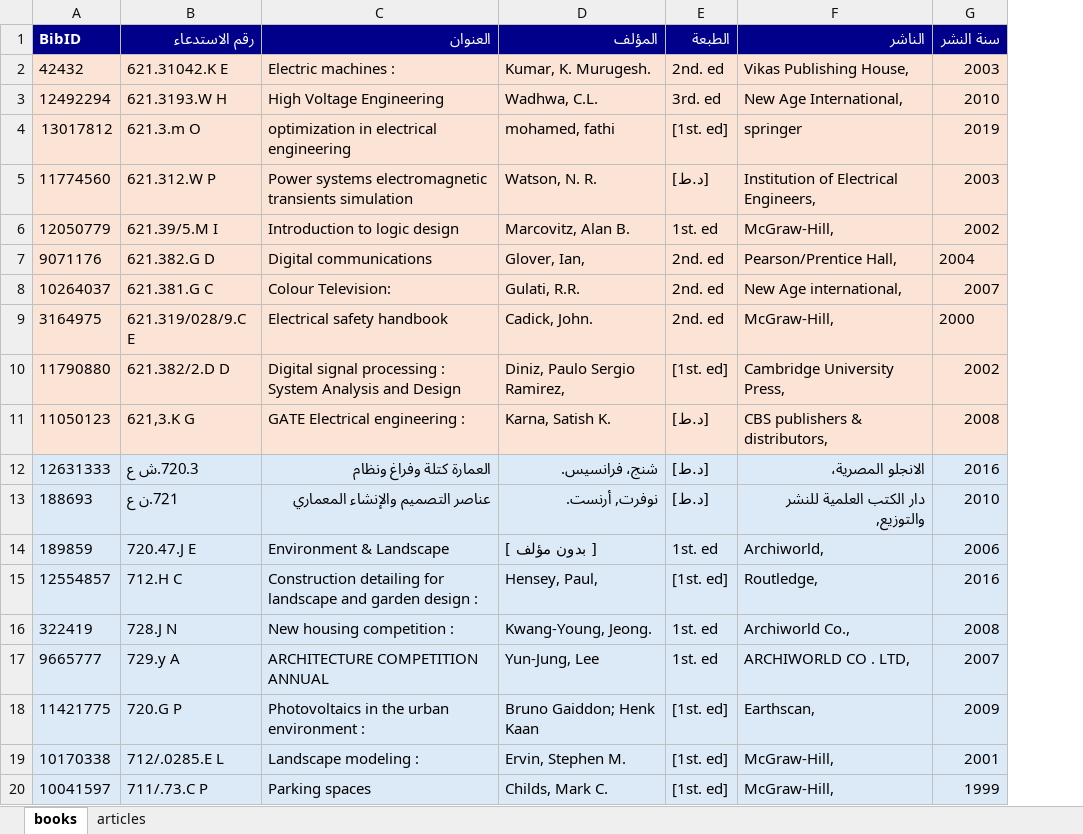
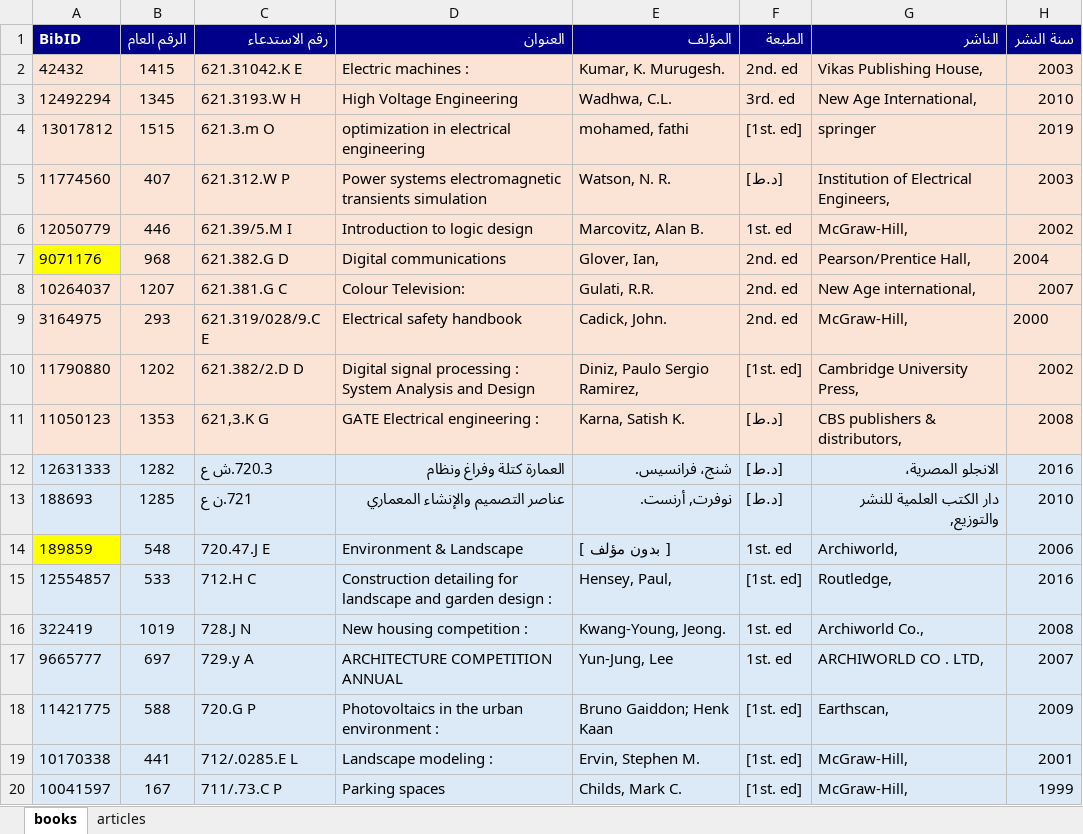
Before and after one commit to devJimmy990/dalili, an Excel workbook: backend/data/Datasource.xlsx, sheet books, drawn as a sheet; only a part is shown; values as stored, in another font and other column widths than the file's, no borders; conditional formats not drawn; the diff covers the shown part only; the diff names each change by its address in the sheet, - before the commit and + after, or states it on an @@ line.

```diff
--- a/backend/data/Datasource.xlsx (sheet books)
+++ b/backend/data/Datasource.xlsx (sheet books)
+column B (الرقم العام), rows 2-20: 1415 | 1345 | 1515 | 407 | 446 | 968 | 1207 | 293 | 1202 | 1353 | 1282 | 1285 | 548 | 533 | 1019 | 697 | 588 | 441 | 167
-A7 fill: #FBE3D6
+A7 fill: #FFFF00
-A14 fill: #DCEAF7
+A14 fill: #FFFF00
```
Also changed, not shown: cell formats elsewhere in this sheet, 39 other files.
